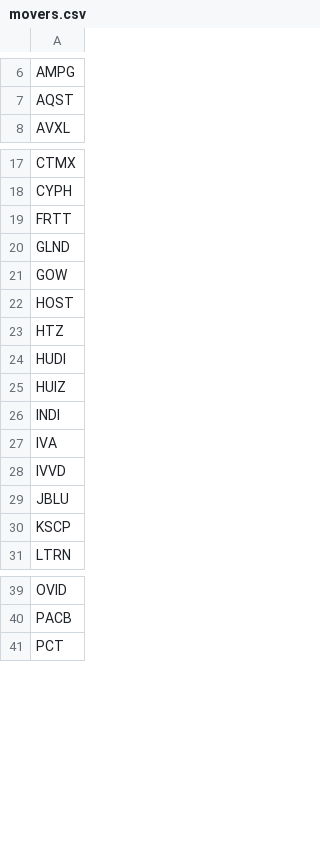
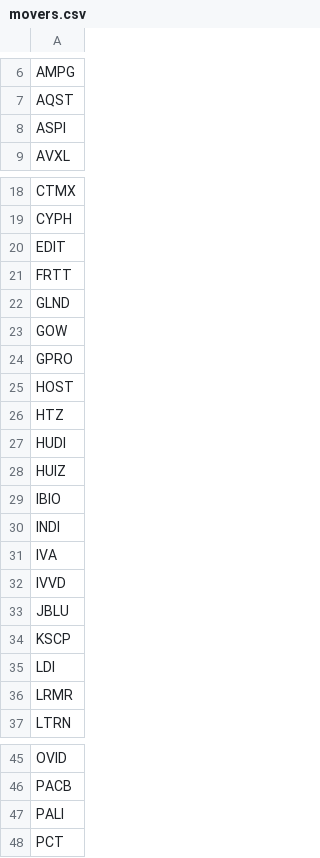
Before and after one commit to aligaam2-art/pennybot, a CSV file: journal/days/2026-10-20/movers.csv, drawn as a sheet; only a part is shown, gaps mark what is left out; the diff names each change by its address in the sheet, - before the commit and + after, or states it on an @@ line.

```diff
--- a/journal/days/2026-10-20/movers.csv
+++ b/journal/days/2026-10-20/movers.csv
+row 8: ASPI
+row 20: EDIT
+row 24: GPRO
+row 29: IBIO
+row 35: LDI
+row 36: LRMR
+row 47: PALI
```
Also changed, not shown: journal/days/2026-10-20/watchlist.csv, 2 other files.
